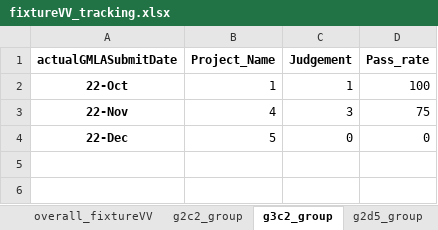
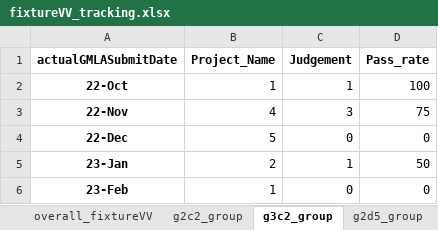
Before and after one commit to CPWRF/Projects, an Excel workbook: Projectstracking/FixtureVV/fixtureVV_tracking.xlsx, sheet g3c2_group, drawn as a sheet; values as stored, in another font and other column widths than the file's, no borders; the diff names each change by its address in the sheet, - before the commit and + after, or states it on an @@ line.

```diff
--- a/Projectstracking/FixtureVV/fixtureVV_tracking.xlsx (sheet g3c2_group)
+++ b/Projectstracking/FixtureVV/fixtureVV_tracking.xlsx (sheet g3c2_group)
+row 5: 23-Jan | 2 | 1 | 50
+row 6: 23-Feb | 1 | 0 | 0
```
Also changed, not shown: sheet overall_fixtureVV, sheet g2c2_group, sheet g2d5_group, sheet g3d5_group, 12 other files.
